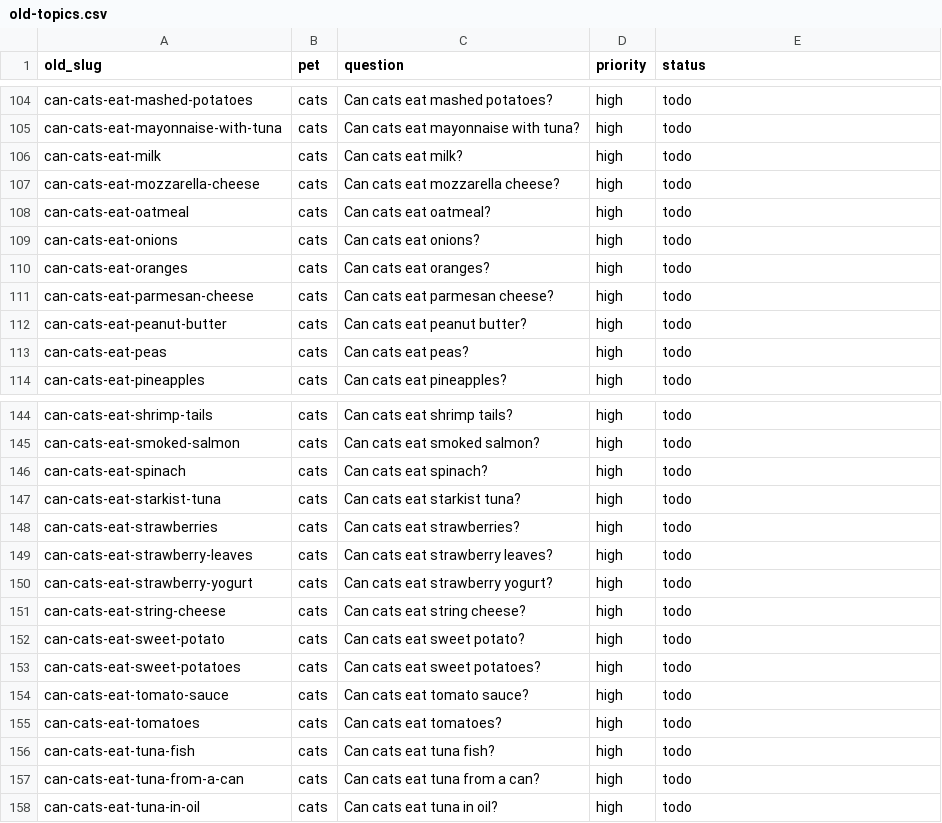
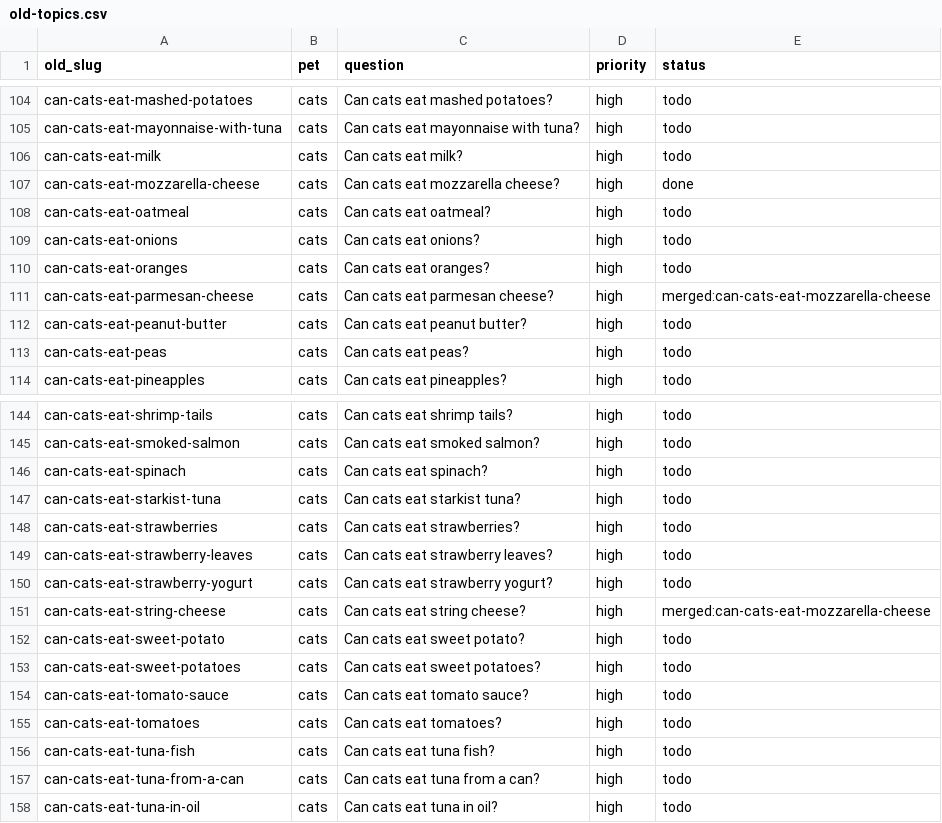
Before and after one commit to kmorris0123/mypetexperts, a CSV file: content-plan/old-topics.csv, drawn as a sheet; only a part is shown, gaps mark what is left out.

```diff
--- a/content-plan/old-topics.csv
+++ b/content-plan/old-topics.csv
@@ -106,3 +106,3 @@ can-cats-eat-mayonnaise-with-tuna,cats,Can cats eat mayonnaise with tuna?,high,t
 can-cats-eat-milk,cats,Can cats eat milk?,high,todo
-can-cats-eat-mozzarella-cheese,cats,Can cats eat mozzarella cheese?,high,todo
+can-cats-eat-mozzarella-cheese,cats,Can cats eat mozzarella cheese?,high,done
 can-cats-eat-oatmeal,cats,Can cats eat oatmeal?,high,todo
@@ -110,3 +110,3 @@ can-cats-eat-onions,cats,Can cats eat onions?,high,todo
 can-cats-eat-oranges,cats,Can cats eat oranges?,high,todo
-can-cats-eat-parmesan-cheese,cats,Can cats eat parmesan cheese?,high,todo
+can-cats-eat-parmesan-cheese,cats,Can cats eat parmesan cheese?,high,merged:can-cats-eat-mozzarella-cheese
 can-cats-eat-peanut-butter,cats,Can cats eat peanut butter?,high,todo
@@ -150,3 +150,3 @@ can-cats-eat-strawberry-leaves,cats,Can cats eat strawberry leaves?,high,todo
 can-cats-eat-strawberry-yogurt,cats,Can cats eat strawberry yogurt?,high,todo
-can-cats-eat-string-cheese,cats,Can cats eat string cheese?,high,todo
+can-cats-eat-string-cheese,cats,Can cats eat string cheese?,high,merged:can-cats-eat-mozzarella-cheese
 can-cats-eat-sweet-potato,cats,Can cats eat sweet potato?,high,todo
```
Also changed, not shown: 3 other files.
